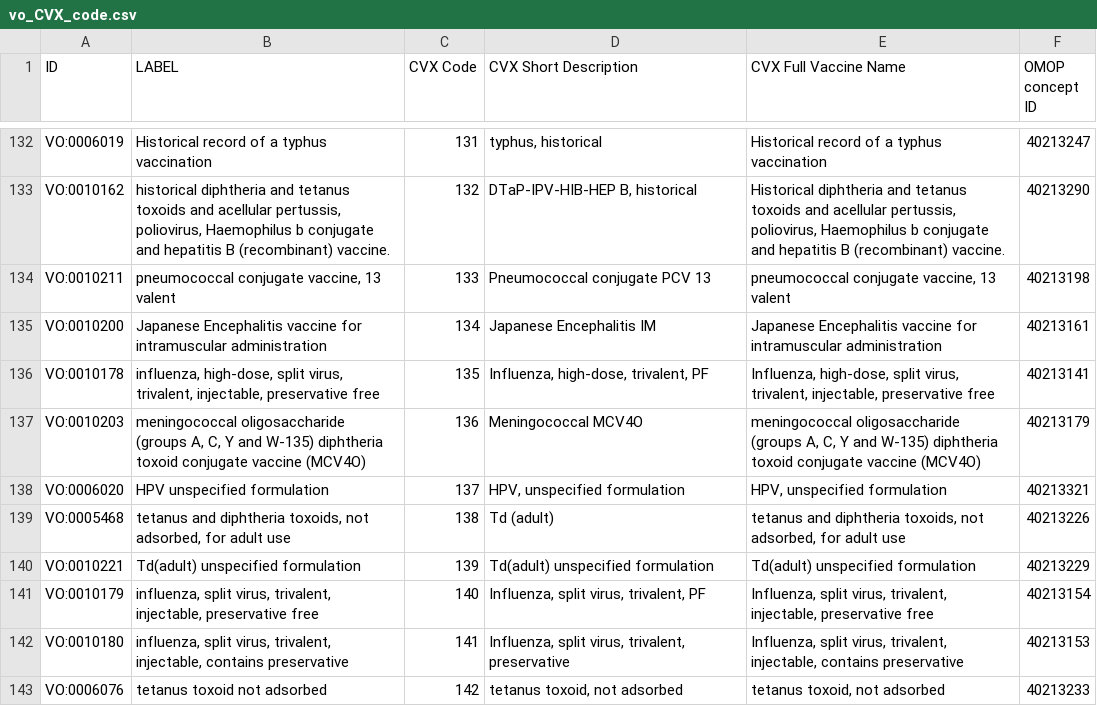
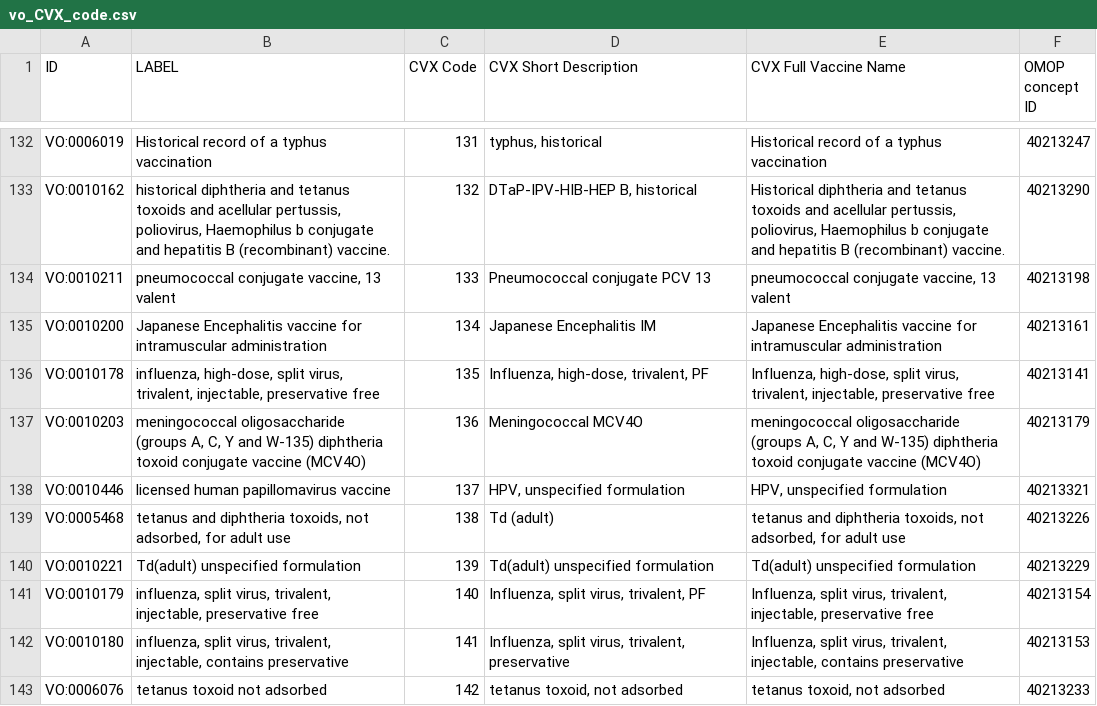
Before and after one commit to vaccineontology/VO, a CSV file: src/templates/vo_CVX_code.csv, drawn as a sheet; only a part is shown, gaps mark what is left out.

```diff
--- a/src/templates/vo_CVX_code.csv
+++ b/src/templates/vo_CVX_code.csv
@@ -137,3 +137,3 @@ VO:0010178,"influenza, high-dose, split virus, trivalent, injectable, preservati
 VO:0010203,"meningococcal oligosaccharide (groups A, C, Y and W-135) diphtheria toxoid conjugate vaccine (MCV4O)",136,Meningococcal MCV4O,"meningococcal oligosaccharide (groups A, C, Y and W-135) diphtheria toxoid conjugate vaccine (MCV4O)",40213179
-VO:0006020,HPV unspecified formulation,137,"HPV, unspecified formulation","HPV, unspecified formulation",40213321
+VO:0010446,licensed human papillomavirus vaccine,137,"HPV, unspecified formulation","HPV, unspecified formulation",40213321
 VO:0005468,"tetanus and diphtheria toxoids, not adsorbed, for adult use",138,Td (adult),"tetanus and diphtheria toxoids, not adsorbed, for adult use",40213226
```
Also changed, not shown: src/templates/obsolete.csv, 5 other files.
